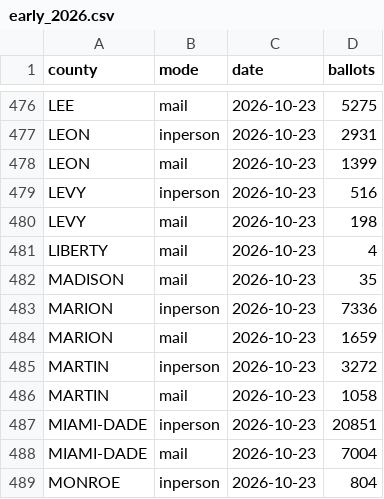
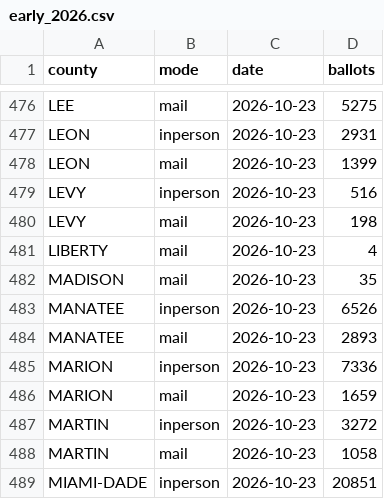
Before and after one commit to subhojitr-dev/earlyvote-analysis, a CSV file: data/fl_county/early_2026.csv, drawn as a sheet; only a part is shown, gaps mark what is left out; the shorter side is filled out with more unchanged rows; the diff names each change by its address in the sheet, - before the commit and + after, or states it on an @@ line.

```diff
--- a/data/fl_county/early_2026.csv
+++ b/data/fl_county/early_2026.csv
+row 483: MANATEE | inperson | 2026-10-23 | 6526
+row 484: MANATEE | mail | 2026-10-23 | 2893
```
Also changed, not shown: data/fl_county/snapshots_2026.csv, data/oh_county/early_2022.csv, 7 other files.
